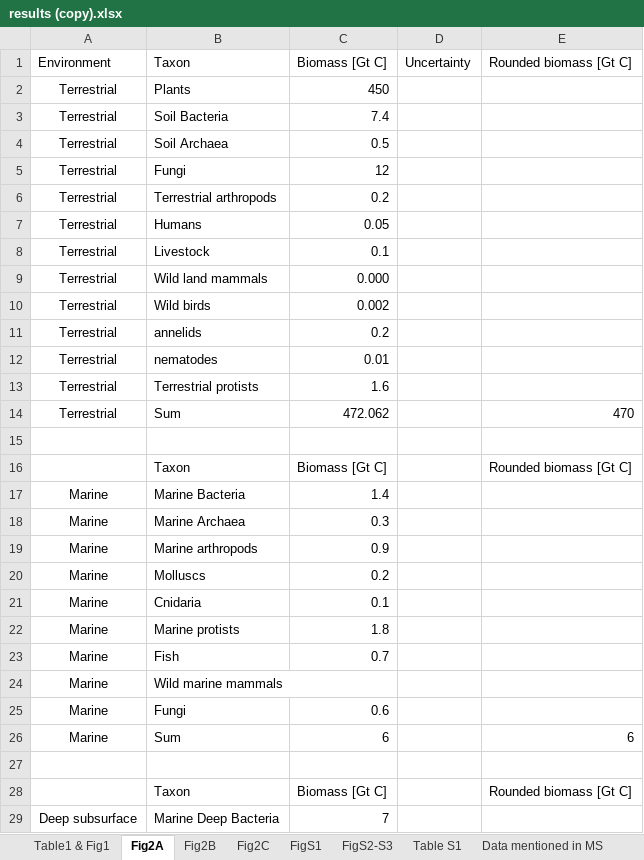
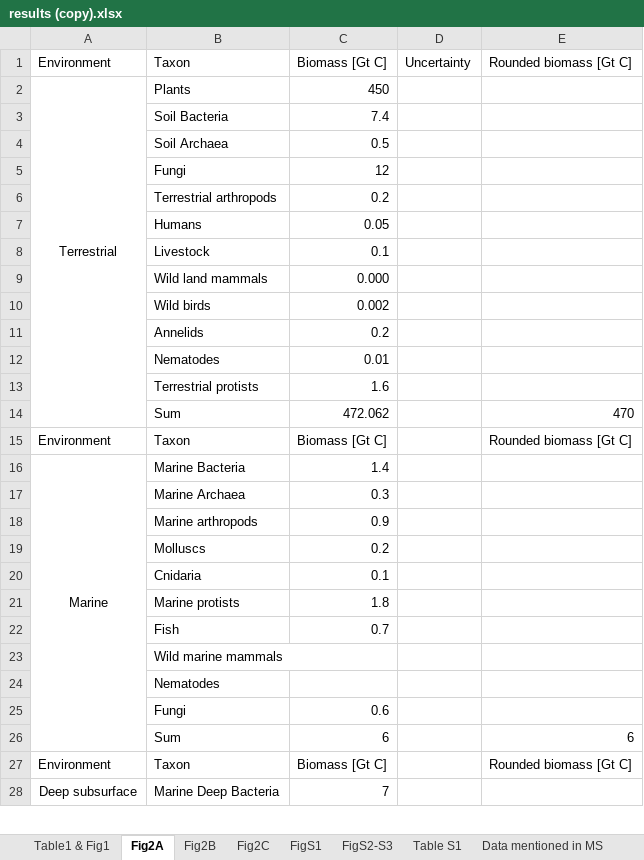
Before and after one commit to yinonbaron/biomass_distribution, an Excel workbook: results (copy).xlsx, sheet Fig2A, drawn as a sheet; only a part is shown; values as stored, in another font and other column widths than the file's, no borders; removed rows and columns are numbered as before the commit, all else as after; the diff covers the shown part only; the diff names each change by its address in the sheet, - before the commit and + after, or states it on an @@ line.

```diff
--- a/results (copy).xlsx (sheet Fig2A)
+++ b/results (copy).xlsx (sheet Fig2A)
+A2:A14 merged
-A3:A14: Terrestrial
+A3:A14: (empty)
-B11: annelids
+B11: Annelids
-B12: nematodes
+B12: Nematodes
-row 15: (empty)
-A15: (empty)
+A15: Environment
+A16:A26 merged
-A17:A23: Marine
+A17:A23: (empty)
+row 24:  | Nematodes
-A25:A26: Marine
+A25:A26: (empty)
-row 27: (empty)
-A27: (empty)
+A27: Environment
+A28:A34 merged
```
Also changed, not shown: 6 edited cells elsewhere in this sheet, sheet Fig2B, sheet Fig2C, formulas that keep their value, animals/animal_biomass_estimate.xlsx, results.xlsx, 10 other files.
